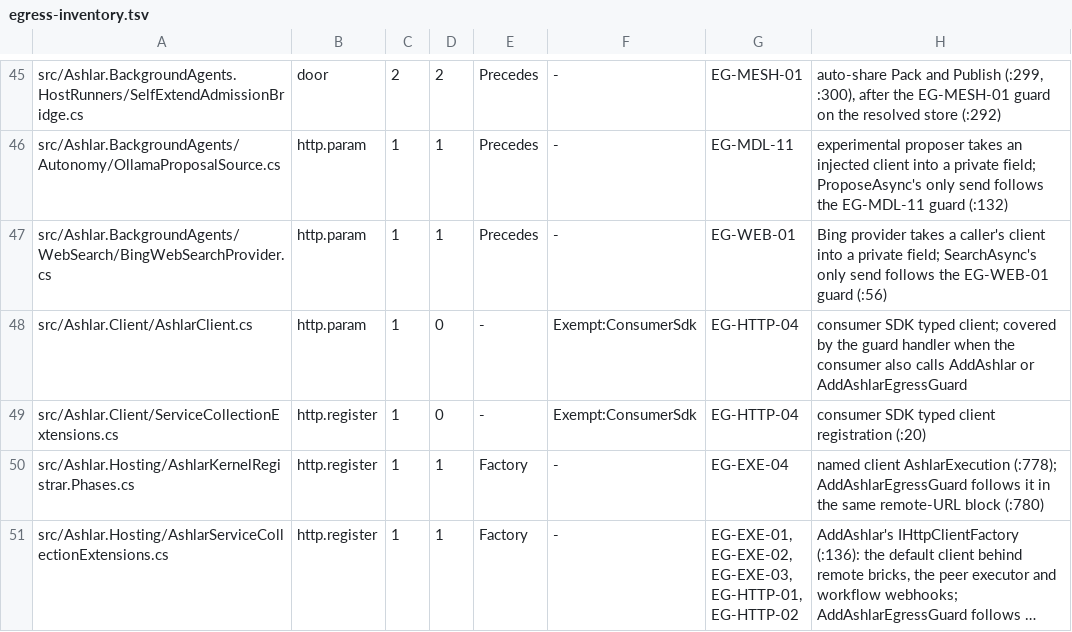
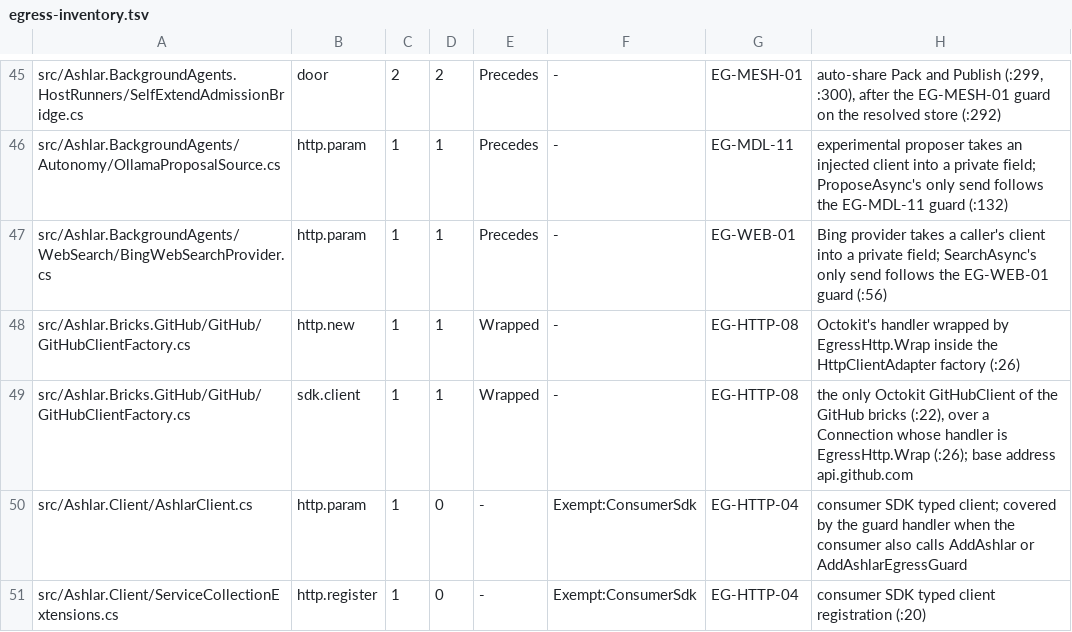
Before and after one commit to IanFrelinger/Ashlar, a TSV file: ci/egress-inventory.tsv, drawn as a sheet; only a part is shown, gaps mark what is left out; the shorter side is filled out with more unchanged rows; long unchanged cells end in …; the diff names each change by its address in the sheet, - before the commit and + after, or states it on an @@ line.

```diff
--- a/ci/egress-inventory.tsv
+++ b/ci/egress-inventory.tsv
+row 48: src/Ashlar.Bricks.GitHub/GitHub/GitHubClientFactory.cs | http.new | 1 | 1 | Wrapped | - | EG-HTTP-08 | Octokit's handler wrapped by EgressHttp.Wrap inside the HttpClientAdapter factory (:26)
+row 49: src/Ashlar.Bricks.GitHub/GitHub/GitHubClientFactory.cs | sdk.client | 1 | 1 | Wrapped | - | EG-HTTP-08 | the only Octokit GitHubClient of the GitHub bricks (:22), over a Connection whose handler is EgressHttp.Wrap (:26); base address api.github.com
```
Also changed, not shown: 22 other files.
